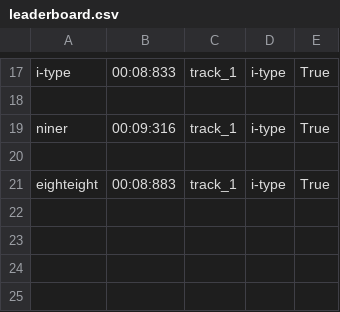
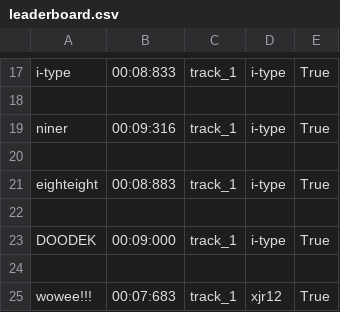
Before and after one commit to mowen88/framework, a CSV file: leaderboard.csv, drawn as a sheet; only a part is shown, gaps mark what is left out; the diff names each change by its address in the sheet, - before the commit and + after, or states it on an @@ line.

```diff
--- a/leaderboard.csv
+++ b/leaderboard.csv
+row 22: (empty)
+row 23: DOODEK | 00:09:000 | track_1 | i-type | True
+row 24: (empty)
+row 25: wowee!!! | 00:07:683 | track_1 | xjr12 | True
```
Also changed, not shown: 6 other files.
